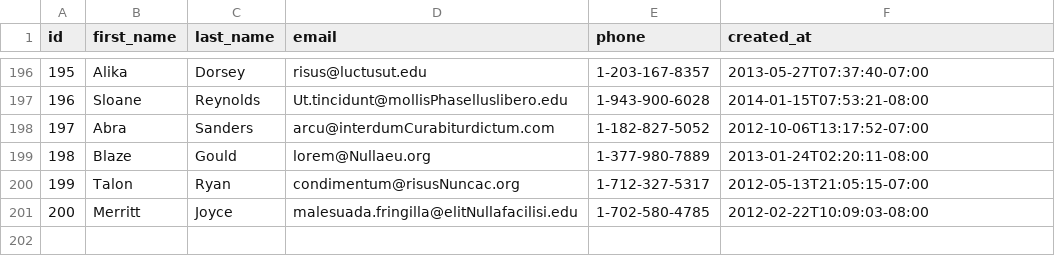
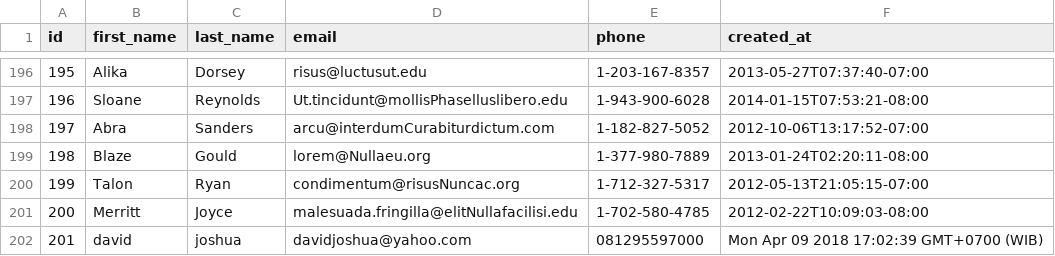
Before and after one commit to red-fox-2018/parsing-data-1, a CSV file: people.csv, drawn as a sheet; only a part is shown, gaps mark what is left out.

Commit message:
parsing-data-1-afif

```diff
--- a/people.csv
+++ b/people.csv
@@ -201 +201,2 @@ id,first_name,last_name,email,phone,created_at
 200,Merritt,Joyce,malesuada.fringilla@elitNullafacilisi.edu,1-702-580-4785,2012-02-22T10:09:03-08:00
+201,david,joshua,davidjoshua@yahoo.com,081295597000,Mon Apr 09 2018 17:02:39 GMT+0700 (WIB)
```
Also changed, not shown: 1 other file.
